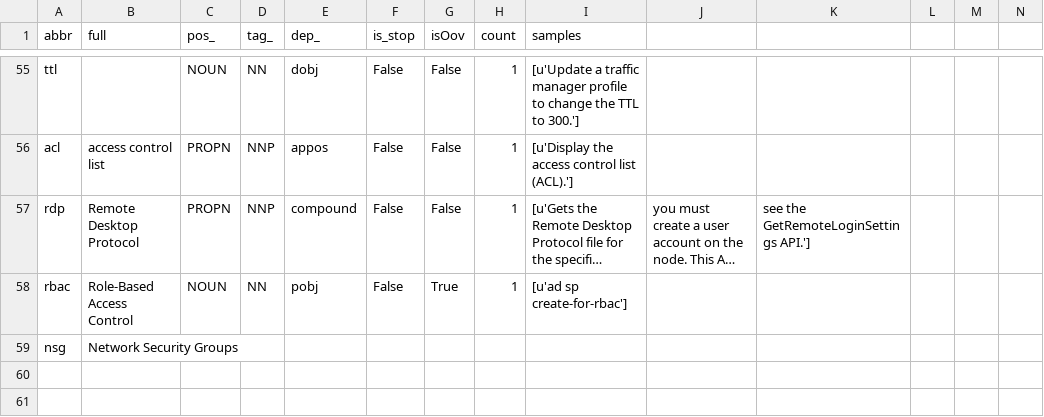
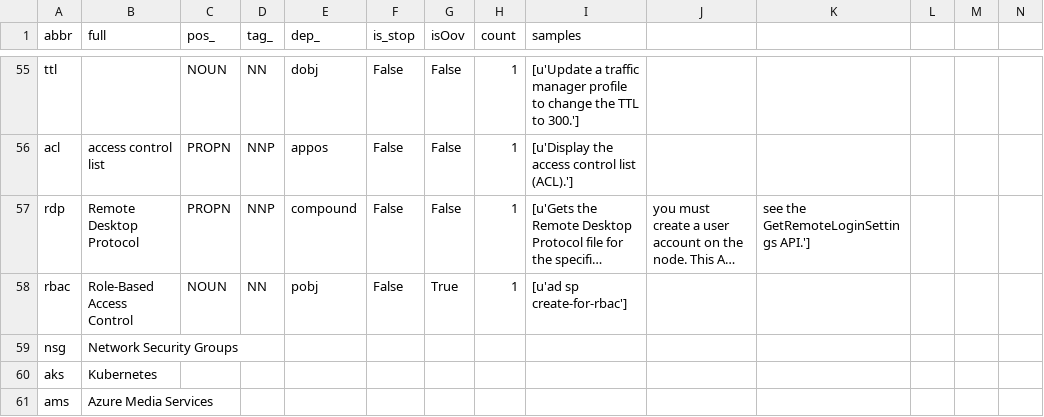
Before and after one commit to ningliaoyuan/smartcloudshell, a CSV file: analysis/abbr.csv, drawn as a sheet; only a part is shown, gaps mark what is left out; long unchanged cells end in …; rows hold the shown columns only; the diff names each change by its address in the sheet, - before the commit and + after, or states it on an @@ line.

Commit message:
Added full list to AzureResourceRecognizer

```diff
--- a/analysis/abbr.csv
+++ b/analysis/abbr.csv
+row 60: aks | Kubernetes
+row 61: ams | Azure Media Services
```
Also changed, not shown: 6 other files.
